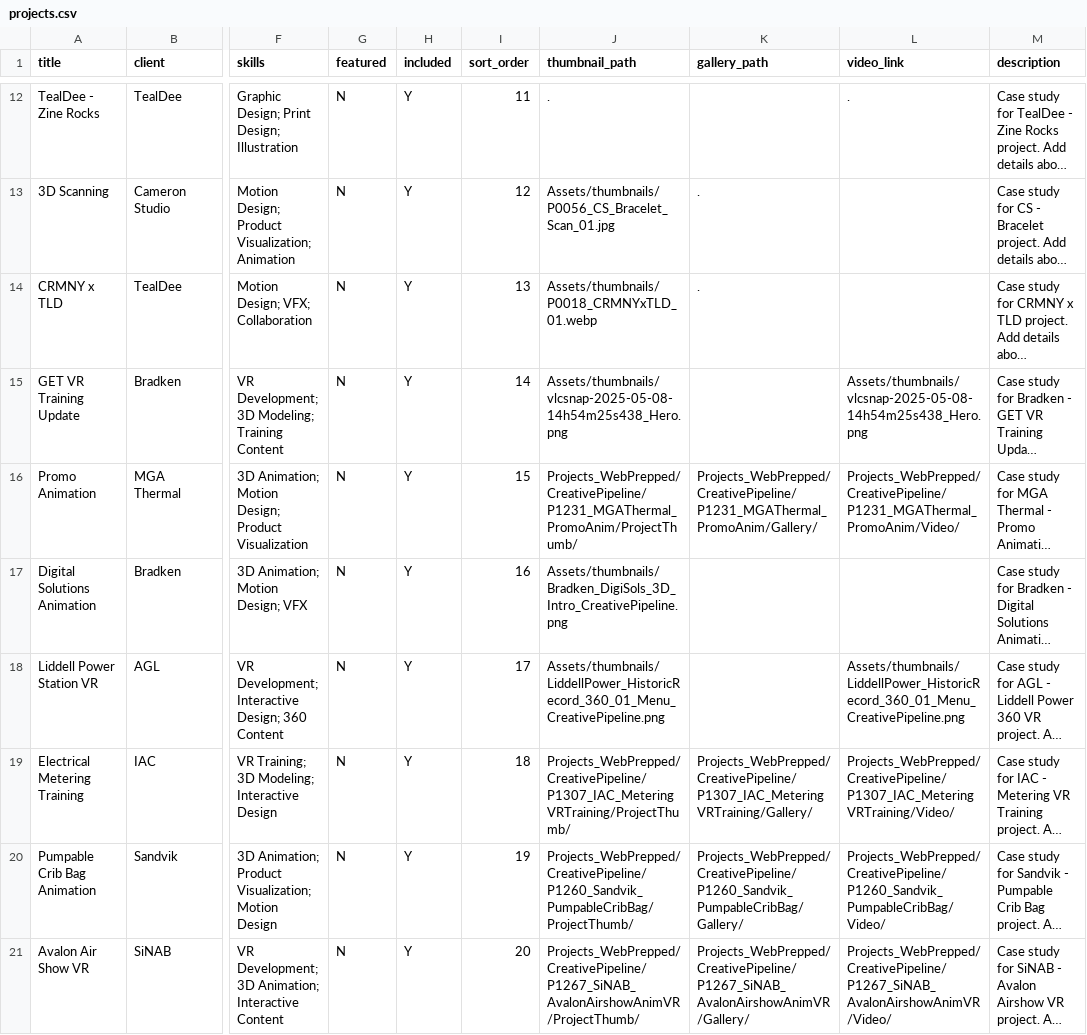
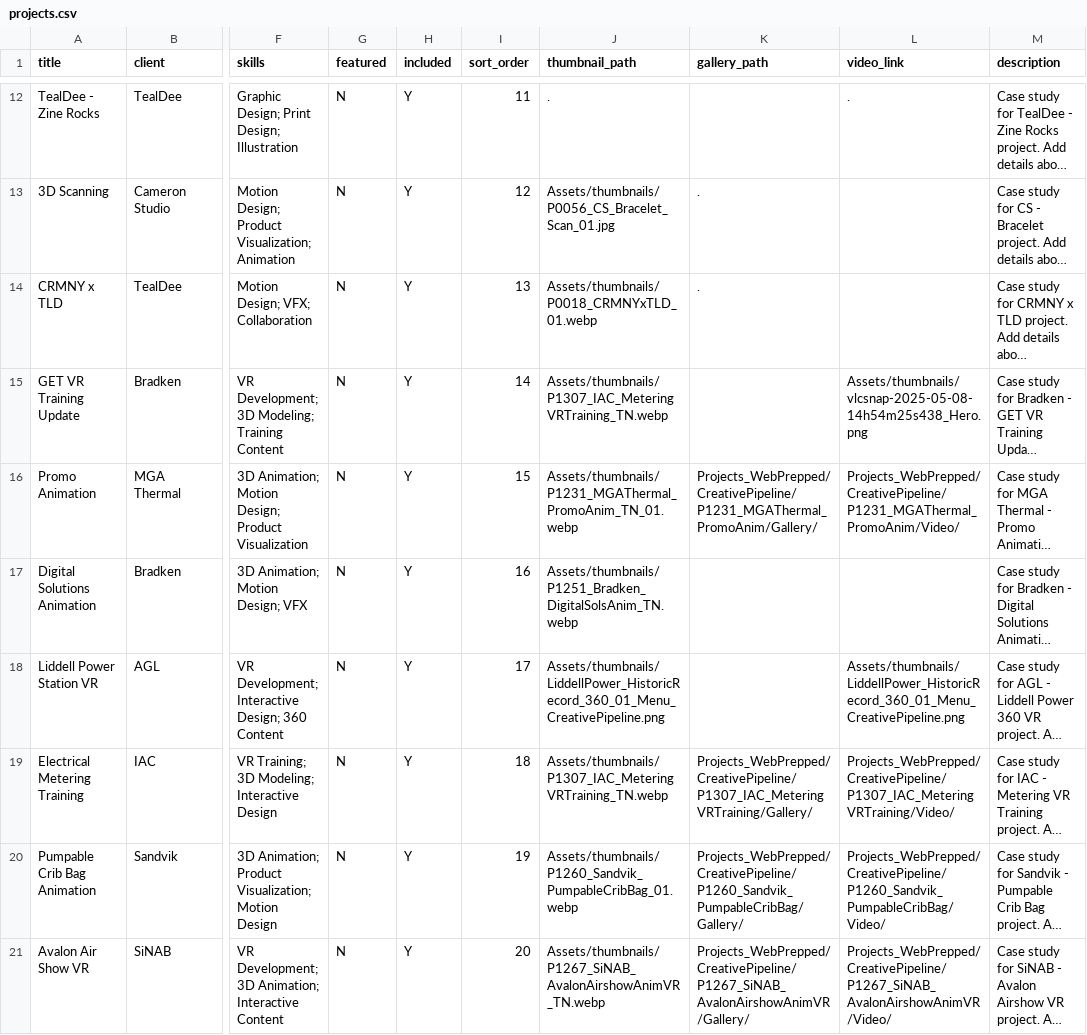
Before and after one commit to crmnystudio-sudo/Ceremony_Portfolio, a CSV file: data/projects.csv, drawn as a sheet; only a part is shown, gaps mark what is left out; long unchanged cells end in …; the diff covers the shown part only; the diff names each change by its address in the sheet, - before the commit and + after, or states it on an @@ line.

```diff
--- a/data/projects.csv
+++ b/data/projects.csv
-J15 (thumbnail_path): Assets/thumbnails/vlcsnap-2025-05-08-14h54m25s438_Hero.png
+J15 (thumbnail_path): Assets/thumbnails/P1307_IAC_MeteringVRTraining_TN.webp
-J16 (thumbnail_path): Projects_WebPrepped/CreativePipeline/P1231_MGAThermal_PromoAnim/ProjectThumb/
+J16 (thumbnail_path): Assets/thumbnails/P1231_MGAThermal_PromoAnim_TN_01.webp
-J17 (thumbnail_path): Assets/thumbnails/Bradken_DigiSols_3D_Intro_CreativePipeline.png
+J17 (thumbnail_path): Assets/thumbnails/P1251_Bradken_DigitalSolsAnim_TN.webp
-J19 (thumbnail_path): Projects_WebPrepped/CreativePipeline/P1307_IAC_MeteringVRTraining/ProjectThumb/
+J19 (thumbnail_path): Assets/thumbnails/P1307_IAC_MeteringVRTraining_TN.webp
-J20 (thumbnail_path): Projects_WebPrepped/CreativePipeline/P1260_Sandvik_PumpableCribBag/ProjectThumb/
+J20 (thumbnail_path): Assets/thumbnails/P1260_Sandvik_PumpableCribBag_01.webp
-J21 (thumbnail_path): Projects_WebPrepped/CreativePipeline/P1267_SiNAB_AvalonAirshowAnimVR/ProjectThumb/
+J21 (thumbnail_path): Assets/thumbnails/P1267_SiNAB_AvalonAirshowAnimVR_TN.webp
```
Also changed, not shown: 17 edited cells elsewhere in this file.
